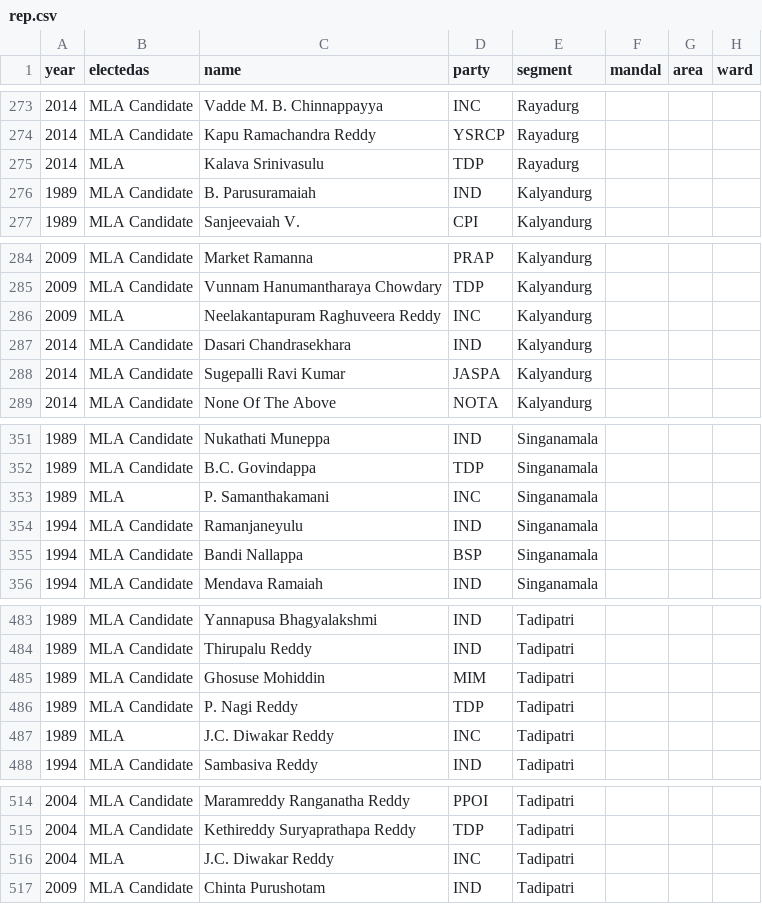
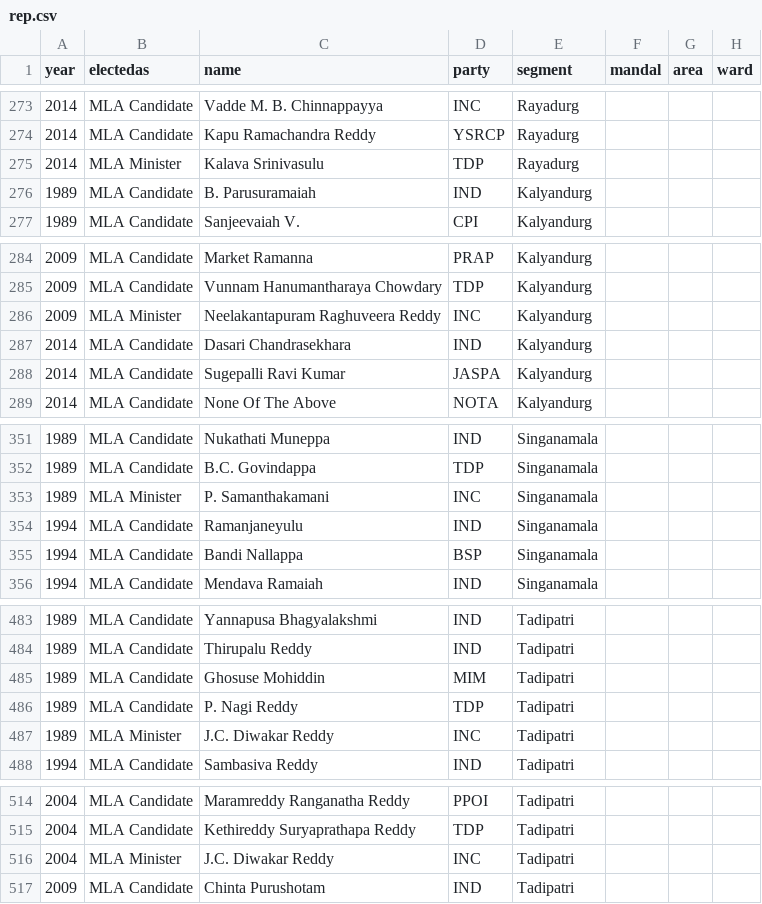
Before and after one commit to sharun-s/pvf, a CSV file: data/rep.csv, drawn as a sheet; only a part is shown, gaps mark what is left out; the diff names each change by its address in the sheet, - before the commit and + after, or states it on an @@ line.

Commit message:
Updated fullmerge to mark MLA's that were also Ministers in the State Cabinet

```diff
--- a/data/rep.csv
+++ b/data/rep.csv
-B275 (electedas): MLA
+B275 (electedas): MLA Minister
-B286 (electedas): MLA
+B286 (electedas): MLA Minister
-B353 (electedas): MLA
+B353 (electedas): MLA Minister
-B487 (electedas): MLA
+B487 (electedas): MLA Minister
-B516 (electedas): MLA
+B516 (electedas): MLA Minister
```
Also changed, not shown: data/ap_ministers_1989.csv, data/ap_ministers_2004.csv, 3 other files.
